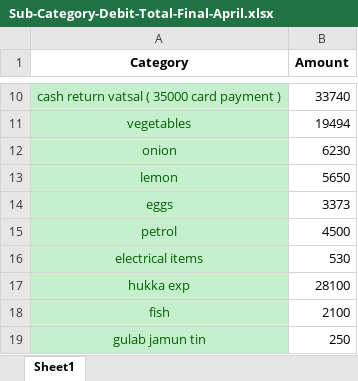
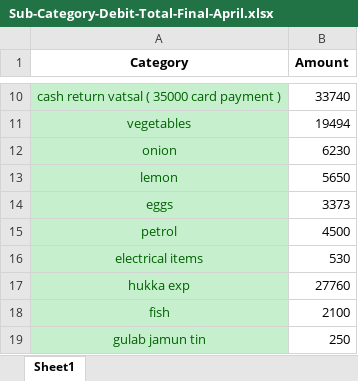
Before and after one commit to AdityaM2906/Back-Up, an Excel workbook: DND/FINAL EXCEL/Sub-Category-Debit-Total-Final-April.xlsx, sheet Sheet1, drawn as a sheet; only a part is shown, gaps mark what is left out; values as stored, in another font and other column widths than the file's, no borders; the diff names each change by its address in the sheet, - before the commit and + after, or states it on an @@ line.

```diff
--- a/DND/FINAL EXCEL/Sub-Category-Debit-Total-Final-April.xlsx (sheet Sheet1)
+++ b/DND/FINAL EXCEL/Sub-Category-Debit-Total-Final-April.xlsx (sheet Sheet1)
-B17 (Amount): 28100
+B17 (Amount): 27760
```
Also changed, not shown: DND/FINAL EXCEL/Sub-Category-Debit-Total-Final-JAN.xlsx, DND/FINAL EXCEL/Sub-Category-Debit-Total-Final-May.xlsx, 11 other files.
